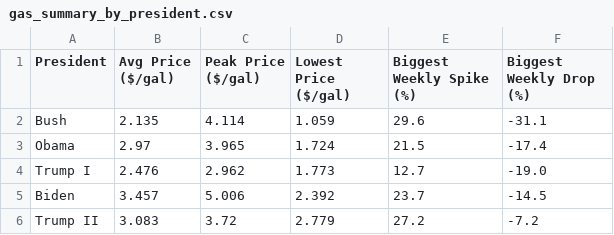
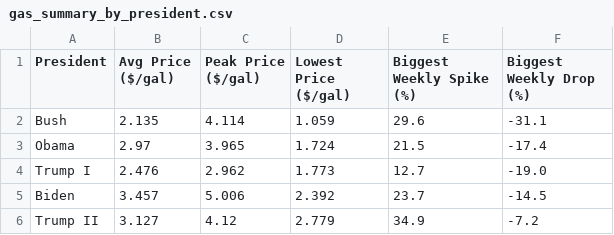
Before and after one commit to rangywulf/shock_and_price, a CSV file: outputs/gas_summary_by_president.csv, drawn as a sheet.

```diff
--- a/outputs/gas_summary_by_president.csv
+++ b/outputs/gas_summary_by_president.csv
@@ -5,2 +5,2 @@ Trump I,2.476,2.962,1.773,12.7,-19.0
 Biden,3.457,5.006,2.392,23.7,-14.5
-Trump II,3.083,3.72,2.779,27.2,-7.2
+Trump II,3.127,4.12,2.779,34.9,-7.2
```
Also changed, not shown: outputs/iran_2026_daily.csv, outputs/iran_events.csv, 24 other files.
